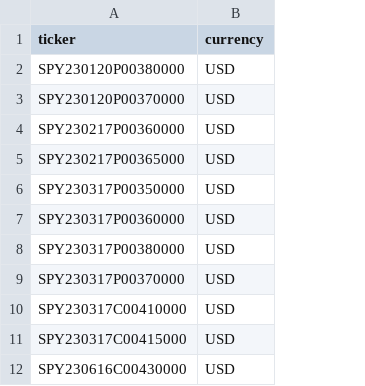
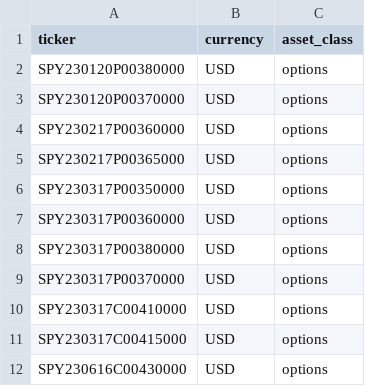
Before and after one commit to gcedism/portfolio, a CSV file: _data/options.csv, drawn as a sheet; the diff names each change by its address in the sheet, - before the commit and + after, or states it on an @@ line.

```diff
--- a/_data/options.csv
+++ b/_data/options.csv
+column C (asset_class), rows 2-12: all options
```
Also changed, not shown: _data/bonds.csv, portfolio/utils/_data/opt_prices_history.csv, 22 other files.
